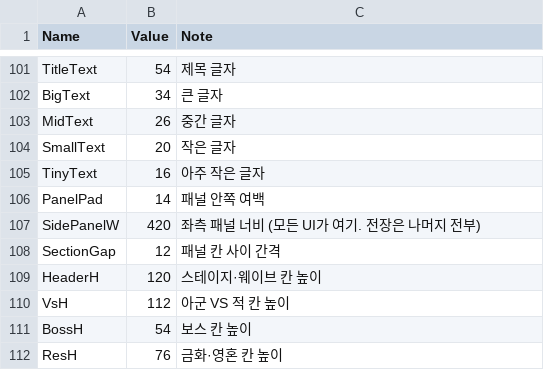
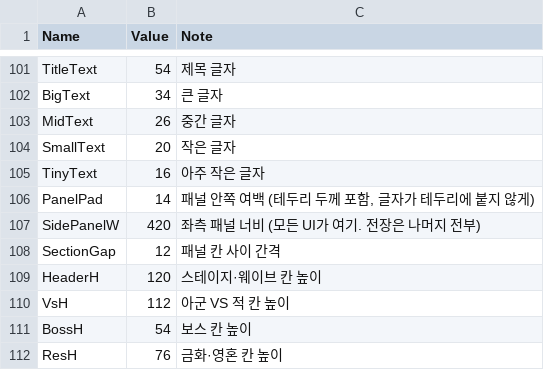
Before and after one commit to YooJaeJun/YJJWave, a CSV file: Content/YJJWave/Data/UILayout.csv, drawn as a sheet; only a part is shown, gaps mark what is left out.

```diff
--- a/Content/YJJWave/Data/UILayout.csv
+++ b/Content/YJJWave/Data/UILayout.csv
@@ -105,3 +105,3 @@ SmallText,20,작은 글자
 TinyText,16,아주 작은 글자
-PanelPad,14,패널 안쪽 여백
+PanelPad,14,"패널 안쪽 여백 (테두리 두께 포함, 글자가 테두리에 붙지 않게)"
 SidePanelW,420,좌측 패널 너비 (모든 UI가 여기. 전장은 나머지 전부)
```
Also changed, not shown: 3 other files.
